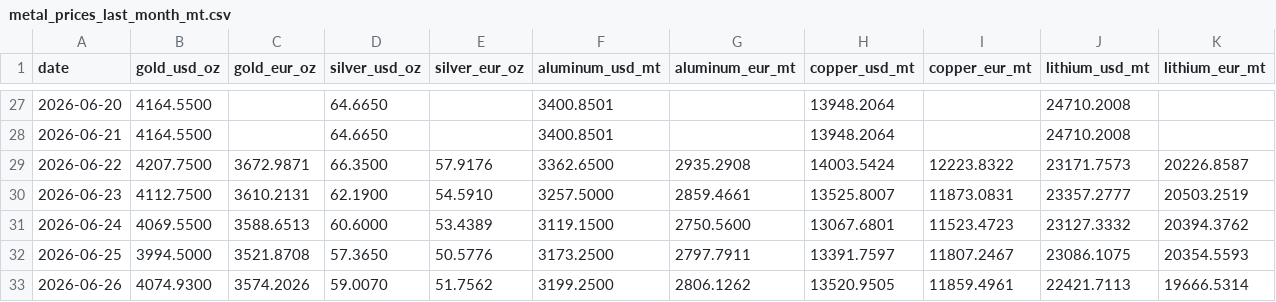
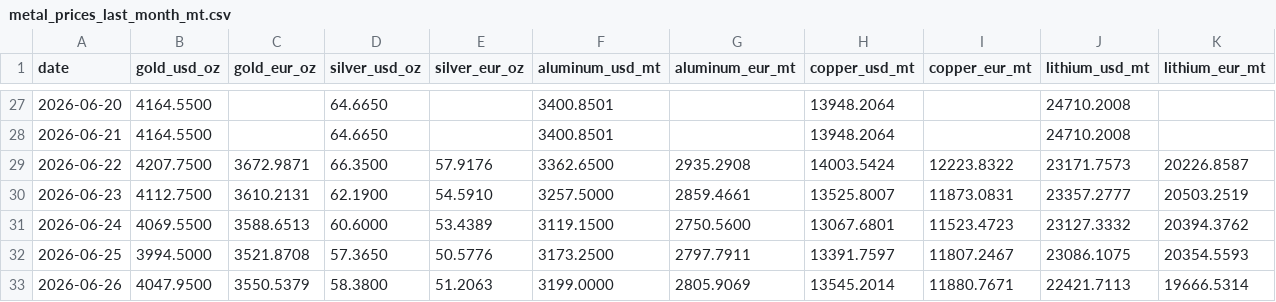
Before and after one commit to aojald/metalprice, a CSV file: metal_prices_last_month_mt.csv, drawn as a sheet; only a part is shown, gaps mark what is left out.

Commit message:
chore: refresh metals data

```diff
--- a/metal_prices_last_month_mt.csv
+++ b/metal_prices_last_month_mt.csv
@@ -32,2 +32,2 @@ date,gold_usd_oz,gold_eur_oz,silver_usd_oz,silver_eur_oz,aluminum_usd_mt,aluminu
 2026-06-25,3994.5000,3521.8708,57.3650,50.5776,3173.2500,2797.7911,13391.7597,11807.2467,23086.1075,20354.5593
-2026-06-26,4074.9300,3574.2026,59.0070,51.7562,3199.2500,2806.1262,13520.9505,11859.4961,22421.7113,19666.5314
+2026-06-26,4047.9500,3550.5379,58.3800,51.2063,3199.0000,2805.9069,13545.2014,11880.7671,22421.7113,19666.5314
```
Also changed, not shown: metal_prices_source_mt.csv, 1 other file.
